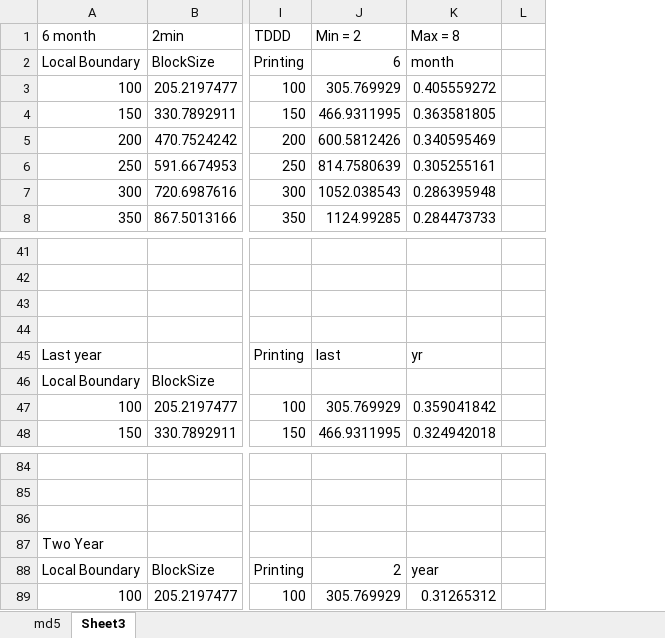
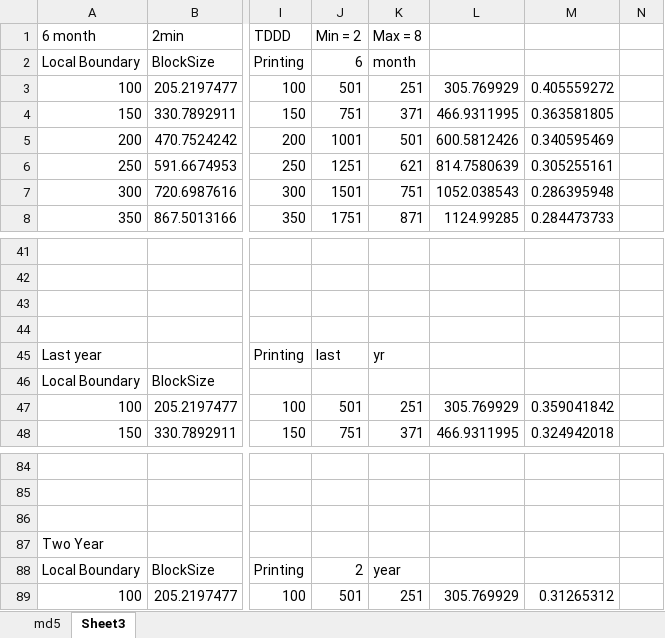
Before and after one commit to therealshah/Thesis, an Excel workbook: graphs/archiveRunnings.xlsx, sheet Sheet3, drawn as a sheet; only a part is shown, gaps mark what is left out; values as stored, in another font and other column widths than the file's, no borders; addresses are those after the commit; the diff names each change by its address in the sheet, - before the commit and + after, or states it on an @@ line.

```diff
--- a/graphs/archiveRunnings.xlsx (sheet Sheet3)
+++ b/graphs/archiveRunnings.xlsx (sheet Sheet3)
+column J (Min = 2), rows 2-8: 6 | 501 | 751 | 1001 | 1251 | 1501 | 1751; rows 45-48: last |  | 501 | 751; rows 88-89: 2 | 501
+column K (Max = 8), rows 2-8: month | 251 | 371 | 501 | 621 | 751 | 871; rows 45-48: yr |  | 251 | 371; rows 88-89: year | 251
-L1: Min = 2
+L1: (empty)
-M1: Max = 8
+M1: (empty)
-L2: 6
+L2: (empty)
-M2: month
+M2: (empty)
-L45: last
+L45: (empty)
-M45: yr
+M45: (empty)
-L88: 2
+L88: (empty)
-M88: year
+M88: (empty)
```
Also changed, not shown: charts or pictures, graphs/periodicRunnings.xlsx, 10 other files.
